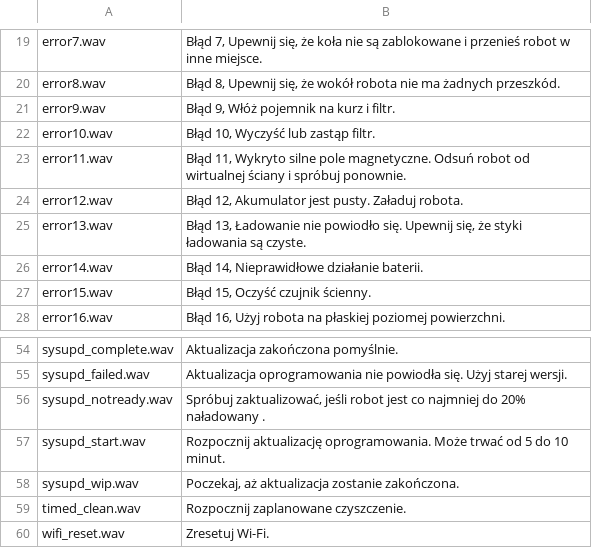
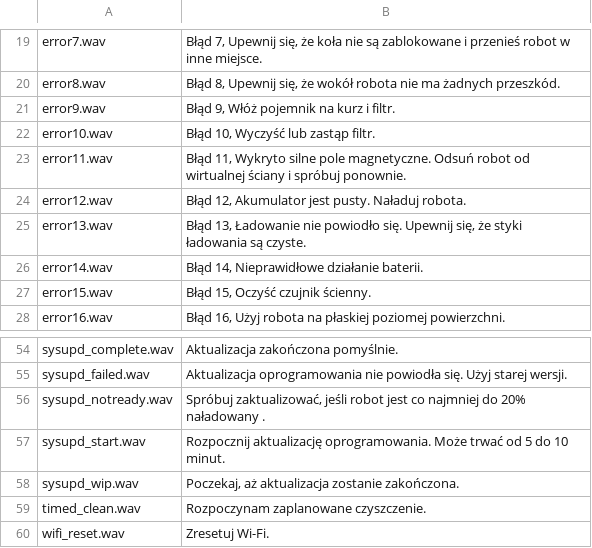
Before and after one commit to dgiese/dustcloud, a CSV file: devices/xiaomi.vacuum/audio_generator/language/audio_pl.csv, drawn as a sheet; only a part is shown, gaps mark what is left out; the diff covers the shown part only.

```diff
--- a/devices/xiaomi.vacuum/audio_generator/language/audio_pl.csv
+++ b/devices/xiaomi.vacuum/audio_generator/language/audio_pl.csv
@@ -23,3 +23,3 @@ error10.wav,"Błąd 10, Wyczyść lub zastąp filtr."
 error11.wav,"Błąd 11, Wykryto silne pole magnetyczne. Odsuń robot od wirtualnej ściany i spróbuj ponownie."
-error12.wav,"Błąd 12, Akumulator jest pusty. Załaduj robota."
+error12.wav,"Błąd 12, Akumulator jest pusty. Naładuj robota."
 error13.wav,"Błąd 13, Ładowanie nie powiodło się. Upewnij się, że styki ładowania są czyste."
@@ -58,3 +58,3 @@ sysupd_start.wav,Rozpocznij aktualizację oprogramowania. Może trwać od 5 do 1
 sysupd_wip.wav,"Poczekaj, aż aktualizacja zostanie zakończona."
-timed_clean.wav,Rozpocznij zaplanowane czyszczenie.
+timed_clean.wav,Rozpoczynam zaplanowane czyszczenie.
 wifi_reset.wav,Zresetuj Wi-Fi.
```
Also changed, not shown: 19 edited cells elsewhere in this file.
